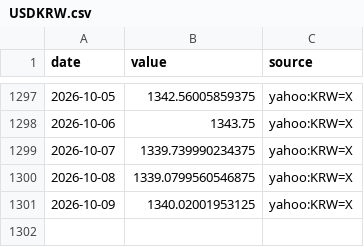
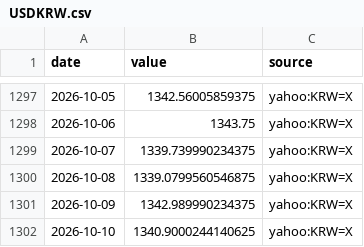
Before and after one commit to MJIH-market/macro-dashboard, a CSV file: data/USDKRW.csv, drawn as a sheet; only a part is shown, gaps mark what is left out.

```diff
--- a/data/USDKRW.csv
+++ b/data/USDKRW.csv
@@ -1300,2 +1300,3 @@ date,value,source
 2026-10-08,1339.0799560546875,yahoo:KRW=X
-2026-10-09,1340.02001953125,yahoo:KRW=X
+2026-10-09,1342.989990234375,yahoo:KRW=X
+2026-10-10,1340.9000244140625,yahoo:KRW=X
```
Also changed, not shown: data/DXY.csv, data/GOLD.csv, 4 other files.
